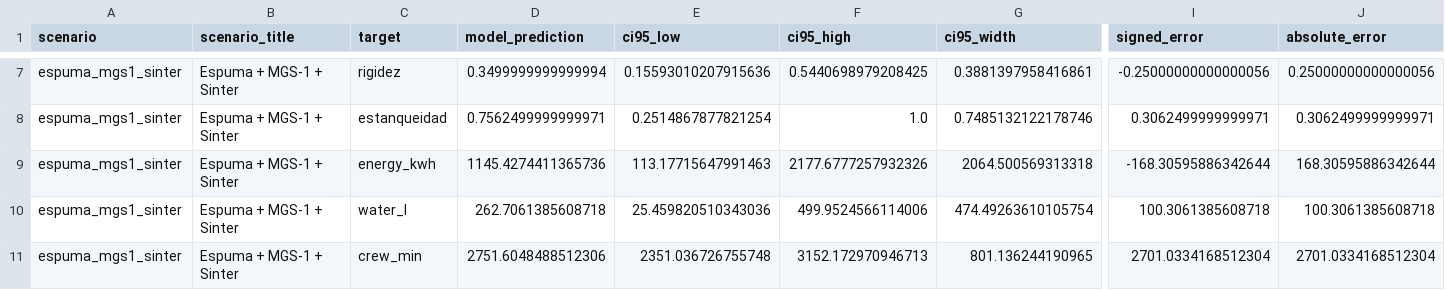
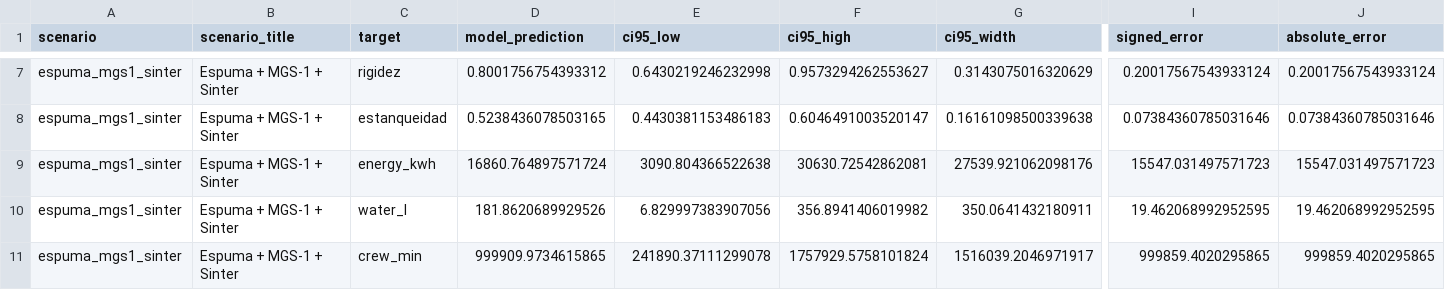
Before and after one commit to axel-douglas/space-trash-hack, a CSV file: data/benchmarks/scenario_predictions.csv, drawn as a sheet; only a part is shown, gaps mark what is left out; the diff covers the shown part only; the diff names each change by its address in the sheet, - before the commit and + after, or states it on an @@ line.

```diff
--- a/data/benchmarks/scenario_predictions.csv
+++ b/data/benchmarks/scenario_predictions.csv
-D7 (model_prediction): 0.3499999999999994
+D7 (model_prediction): 0.8001756754393312
-E7 (ci95_low): 0.15593010207915636
+E7 (ci95_low): 0.6430219246232998
-F7 (ci95_high): 0.5440698979208425
+F7 (ci95_high): 0.9573294262553627
-G7 (ci95_width): 0.3881397958416861
+G7 (ci95_width): 0.3143075016320629
-I7 (signed_error): -0.25000000000000056
+I7 (signed_error): 0.20017567543933124
-J7 (absolute_error): 0.25000000000000056
+J7 (absolute_error): 0.20017567543933124
-D8 (model_prediction): 0.7562499999999971
+D8 (model_prediction): 0.5238436078503165
-E8 (ci95_low): 0.2514867877821254
+E8 (ci95_low): 0.4430381153486183
-F8 (ci95_high): 1.0
+F8 (ci95_high): 0.6046491003520147
-G8 (ci95_width): 0.7485132122178746
+G8 (ci95_width): 0.16161098500339638
-I8 (signed_error): 0.3062499999999971
+I8 (signed_error): 0.07384360785031646
-J8 (absolute_error): 0.3062499999999971
+J8 (absolute_error): 0.07384360785031646
-D9 (model_prediction): 1145.4274411365736
+D9 (model_prediction): 16860.764897571724
-E9 (ci95_low): 113.17715647991463
+E9 (ci95_low): 3090.804366522638
-F9 (ci95_high): 2177.6777257932326
+F9 (ci95_high): 30630.72542862081
-G9 (ci95_width): 2064.500569313318
+G9 (ci95_width): 27539.921062098176
-I9 (signed_error): -168.30595886342644
+I9 (signed_error): 15547.031497571723
-J9 (absolute_error): 168.30595886342644
+J9 (absolute_error): 15547.031497571723
-D10 (model_prediction): 262.7061385608718
+D10 (model_prediction): 181.8620689929526
-E10 (ci95_low): 25.459820510343036
+E10 (ci95_low): 6.829997383907056
-F10 (ci95_high): 499.9524566114006
+F10 (ci95_high): 356.8941406019982
-G10 (ci95_width): 474.49263610105754
+G10 (ci95_width): 350.0641432180911
-I10 (signed_error): 100.3061385608718
+I10 (signed_error): 19.462068992952595
-J10 (absolute_error): 100.3061385608718
+J10 (absolute_error): 19.462068992952595
-D11 (model_prediction): 2751.6048488512306
+D11 (model_prediction): 999909.9734615865
-E11 (ci95_low): 2351.036726755748
+E11 (ci95_low): 241890.37111299078
-F11 (ci95_high): 3152.172970946713
+F11 (ci95_high): 1757929.5758101824
-G11 (ci95_width): 801.136244190965
+G11 (ci95_width): 1516039.2046971917
-I11 (signed_error): 2701.0334168512304
+I11 (signed_error): 999859.4020295865
-J11 (absolute_error): 2701.0334168512304
+J11 (absolute_error): 999859.4020295865
```
Also changed, not shown: 58 edited cells elsewhere in this file, data/benchmarks/ablation_metrics.csv, data/benchmarks/ablation_predictions.csv, 4 other files.
